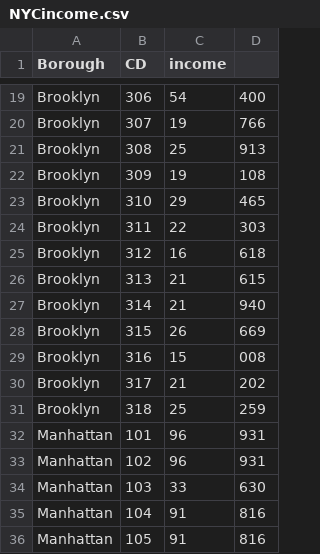
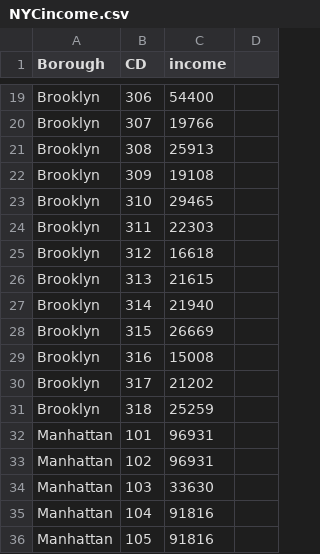
Before and after one commit to Cmoc2/NYC-vs-Chicago, a CSV file: NYCincome.csv, drawn as a sheet; only a part is shown, gaps mark what is left out; the diff covers the shown part only; the diff names each change by its address in the sheet, - before the commit and + after, or states it on an @@ line.

```diff
--- a/NYCincome.csv
+++ b/NYCincome.csv
-C19 (income): 54
+C19 (income): 54400
-D19: 400
+D19: (empty)
-C20 (income): 19
+C20 (income): 19766
-D20: 766
+D20: (empty)
-C21 (income): 25
+C21 (income): 25913
-D21: 913
+D21: (empty)
-C22 (income): 19
+C22 (income): 19108
-D22: 108
+D22: (empty)
-C23 (income): 29
+C23 (income): 29465
-D23: 465
+D23: (empty)
-C24 (income): 22
+C24 (income): 22303
-D24: 303
+D24: (empty)
-C25 (income): 16
+C25 (income): 16618
-D25: 618
+D25: (empty)
-C26 (income): 21
+C26 (income): 21615
-D26: 615
+D26: (empty)
-C27 (income): 21
+C27 (income): 21940
-D27: 940
+D27: (empty)
-C28 (income): 26
+C28 (income): 26669
-D28: 669
+D28: (empty)
-C29 (income): 15
+C29 (income): 15008
-D29: 008
+D29: (empty)
-C30 (income): 21
+C30 (income): 21202
-D30: 202
+D30: (empty)
-C31 (income): 25
+C31 (income): 25259
-D31: 259
+D31: (empty)
-C32:C33 (income): 96
+C32:C33 (income): 96931
-D32:D33: 931
+D32:D33: (empty)
-C34 (income): 33
+C34 (income): 33630
-D34: 630
+D34: (empty)
-C35:C36 (income): 91
+C35:C36 (income): 91816
-D35:D36: 816
+D35:D36: (empty)
```
Also changed, not shown: 82 edited cells elsewhere in this file.
